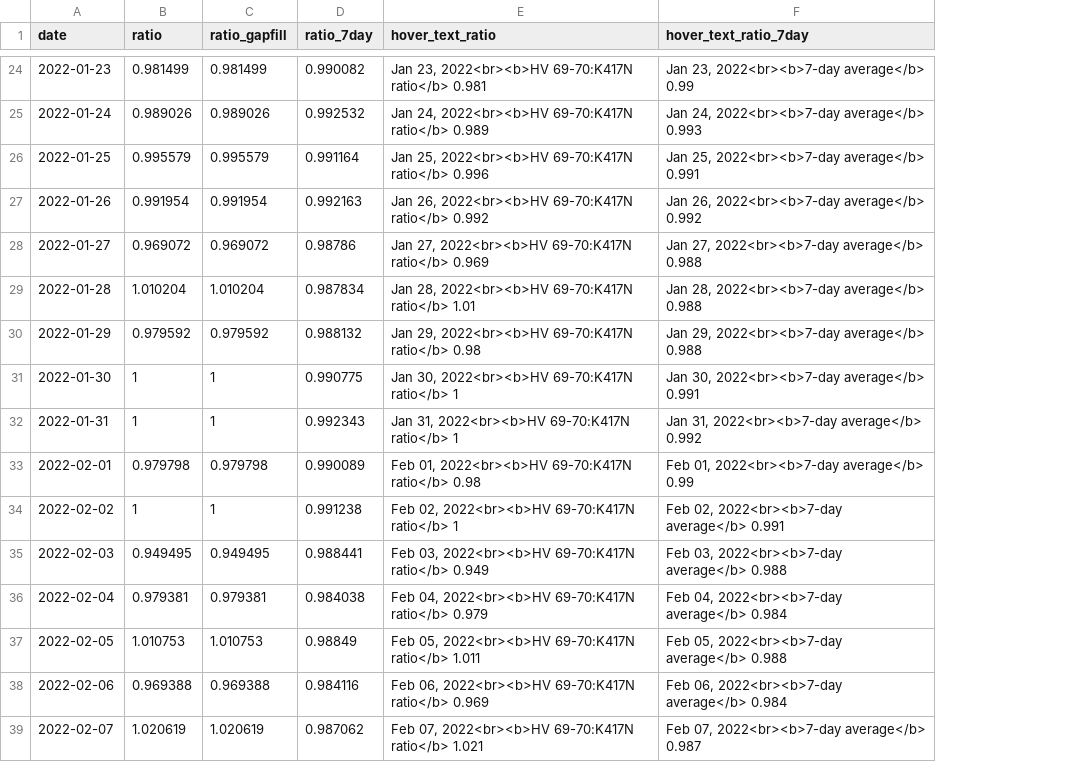
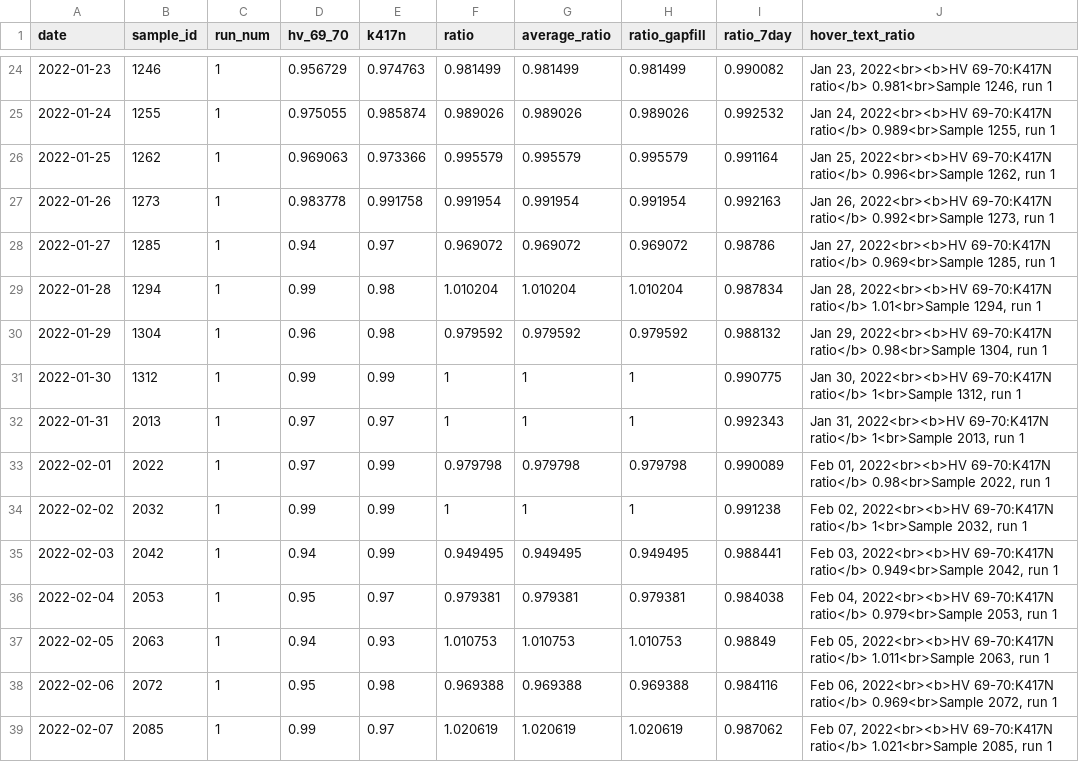
Before and after one commit to Metropolitan-Council/covid-poops, a CSV file: data/omi_ratio_data.csv, drawn as a sheet; only a part is shown, gaps mark what is left out; removed rows and columns are numbered as before the commit, all else as after; the diff covers the shown part only; the diff names each change by its address in the sheet, - before the commit and + after, or states it on an @@ line.

```diff
--- a/data/omi_ratio_data.csv
+++ b/data/omi_ratio_data.csv
+column B (sample_id), rows 24-39: 1246 | 1255 | 1262 | 1273 | 1285 | 1294 | 1304 | 1312 | 2013 | 2022 | 2032 | 2042 | 2053 | 2063 | 2072 | 2085
+column C (run_num), rows 24-39: all 1
+column D (hv_69_70), rows 24-39: 0.956729 | 0.975055 | 0.969063 | 0.983778 | 0.94 | 0.99 | 0.96 | 0.99 | 0.97 | 0.97 | 0.99 | 0.94 | 0.95 | 0.94 | 0.95 | 0.99
+column E (k417n), rows 24-39: 0.974763 | 0.985874 | 0.973366 | 0.991758 | 0.97 | 0.98 | 0.98 | 0.99 | 0.97 | 0.99 | 0.99 | 0.99 | 0.97 | 0.93 | 0.98 | 0.97
+column G (average_ratio), rows 24-39: 0.981499 | 0.989026 | 0.995579 | 0.991954 | 0.969072 | 1.010204 | 0.979592 | 1 | 1 | 0.979798 | 1 | 0.949495 | 0.979381 | 1.010753 | 0.969388 | 1.020619
-column F (hover_text_ratio_7day), rows 24-39: Jan 23, 2022<br><b>7-day average</b> 0.99 | Jan 24, 2022<br><b>7-day average</b> 0.993 | Jan 25, 2022<br><b>7-day average</b> 0.991 | Jan 26, 2022<br><b>7-day average</b> 0.992 | Jan 27, 2022<br><b>7-day average</b> 0.988 | Jan 28, 2022<br><b>7-day average</b> 0.988 | Jan 29, 2022<br><b>7-day average</b> 0.988 | Jan 30, 2022<br><b>7-day average</b> 0.991 | Jan 31, 2022<br><b>7-day average</b> 0.992 | Feb 01, 2022<br><b>7-day average</b> 0.99 | Feb 02, 2022<br><b>7-day average</b> 0.991 | Feb 03, 2022<br><b>7-day average</b> 0.988 | Feb 04, 2022<br><b>7-day average</b> 0.984 | Feb 05, 2022<br><b>7-day average</b> 0.988 | Feb 06, 2022<br><b>7-day average</b> 0.984 | Feb 07, 2022<br><b>7-day average</b> 0.987
-J24 (hover_text_ratio): …69-70:K417N ratio</b> 0.981
+J24 (hover_text_ratio): …69-70:K417N ratio</b> 0.981<br>Sample 1246, run 1
-J25 (hover_text_ratio): …69-70:K417N ratio</b> 0.989
+J25 (hover_text_ratio): …69-70:K417N ratio</b> 0.989<br>Sample 1255, run 1
-J26 (hover_text_ratio): …69-70:K417N ratio</b> 0.996
+J26 (hover_text_ratio): …69-70:K417N ratio</b> 0.996<br>Sample 1262, run 1
-J27 (hover_text_ratio): …69-70:K417N ratio</b> 0.992
+J27 (hover_text_ratio): …69-70:K417N ratio</b> 0.992<br>Sample 1273, run 1
-J28 (hover_text_ratio): …69-70:K417N ratio</b> 0.969
+J28 (hover_text_ratio): …69-70:K417N ratio</b> 0.969<br>Sample 1285, run 1
-J29 (hover_text_ratio): …69-70:K417N ratio</b> 1.01
+J29 (hover_text_ratio): …69-70:K417N ratio</b> 1.01<br>Sample 1294, run 1
-J30 (hover_text_ratio): …69-70:K417N ratio</b> 0.98
+J30 (hover_text_ratio): …69-70:K417N ratio</b> 0.98<br>Sample 1304, run 1
-J31 (hover_text_ratio): …69-70:K417N ratio</b> 1
+J31 (hover_text_ratio): …69-70:K417N ratio</b> 1<br>Sample 1312, run 1
-J32 (hover_text_ratio): …69-70:K417N ratio</b> 1
+J32 (hover_text_ratio): …69-70:K417N ratio</b> 1<br>Sample 2013, run 1
-J33 (hover_text_ratio): …69-70:K417N ratio</b> 0.98
+J33 (hover_text_ratio): …69-70:K417N ratio</b> 0.98<br>Sample 2022, run 1
-J34 (hover_text_ratio): …69-70:K417N ratio</b> 1
+J34 (hover_text_ratio): …69-70:K417N ratio</b> 1<br>Sample 2032, run 1
-J35 (hover_text_ratio): …69-70:K417N ratio</b> 0.949
+J35 (hover_text_ratio): …69-70:K417N ratio</b> 0.949<br>Sample 2042, run 1
-J36 (hover_text_ratio): …69-70:K417N ratio</b> 0.979
+J36 (hover_text_ratio): …69-70:K417N ratio</b> 0.979<br>Sample 2053, run 1
-J37 (hover_text_ratio): …69-70:K417N ratio</b> 1.011
+J37 (hover_text_ratio): …69-70:K417N ratio</b> 1.011<br>Sample 2063, run 1
-J38 (hover_text_ratio): …69-70:K417N ratio</b> 0.969
+J38 (hover_text_ratio): …69-70:K417N ratio</b> 0.969<br>Sample 2072, run 1
-J39 (hover_text_ratio): …69-70:K417N ratio</b> 1.021
+J39 (hover_text_ratio): …69-70:K417N ratio</b> 1.021<br>Sample 2085, run 1
```
Also changed, not shown: 26 edited cells elsewhere in this file, data/copies_by_variant.csv, metc-wastewater-covid-monitor/data/copies_by_variant.csv, 5 other files.
